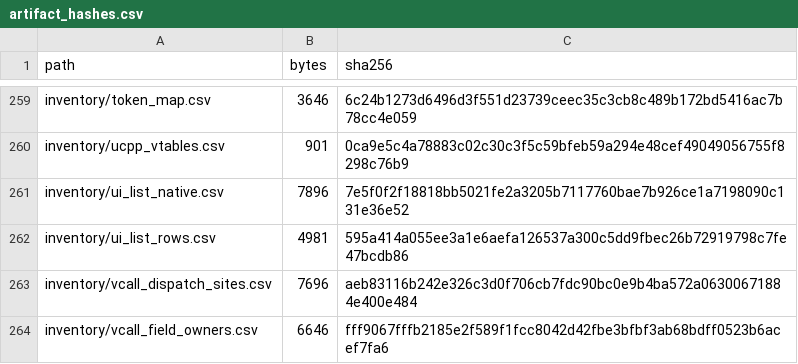
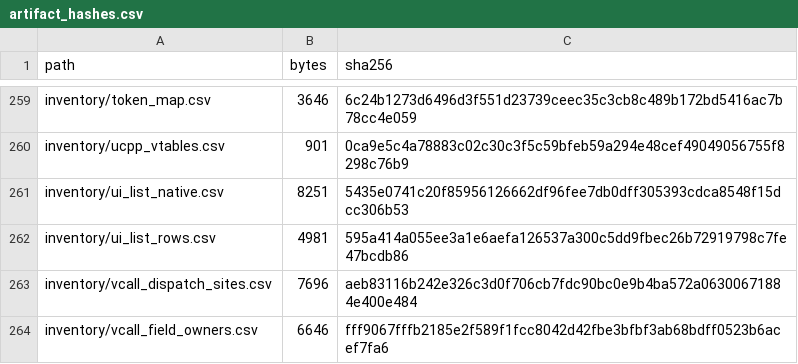
Before and after one commit to jkoehler11/stargate-alliance-decomp, a CSV file: inventory/artifact_hashes.csv, drawn as a sheet; only a part is shown, gaps mark what is left out.

```diff
--- a/inventory/artifact_hashes.csv
+++ b/inventory/artifact_hashes.csv
@@ -260,3 +260,3 @@ inventory/token_map.csv,3646,6c24b1273d6496d3f551d23739ceec35c3cb8c489b172bd5416
 inventory/ucpp_vtables.csv,901,0ca9e5c4a78883c02c30c3f5c59bfeb59a294e48cef49049056755f8298c76b9
-inventory/ui_list_native.csv,7896,7e5f0f2f18818bb5021fe2a3205b7117760bae7b926ce1a7198090c131e36e52
+inventory/ui_list_native.csv,8251,5435e0741c20f85956126662df96fee7db0dff305393cdca8548f15dcc306b53
 inventory/ui_list_rows.csv,4981,595a414a055ee3a1e6aefa126537a300c5dd9fbec26b72919798c7fe47bcdb86
```
Also changed, not shown: inventory/ui_list_native.csv, 5 other files.
